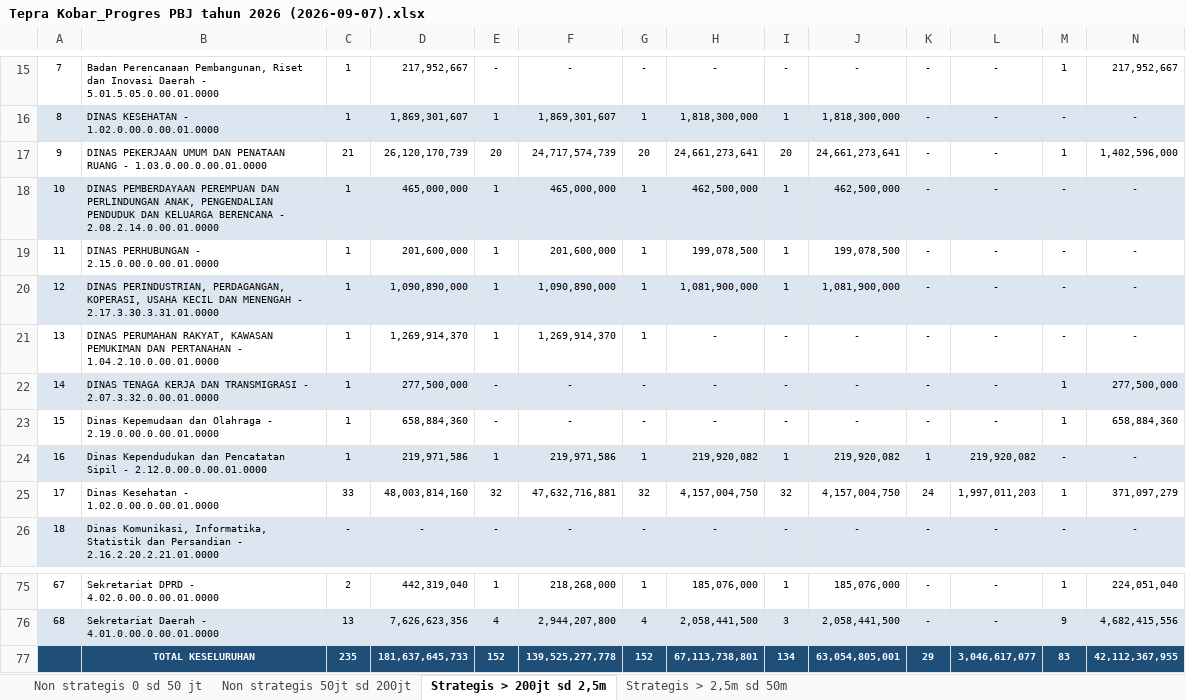
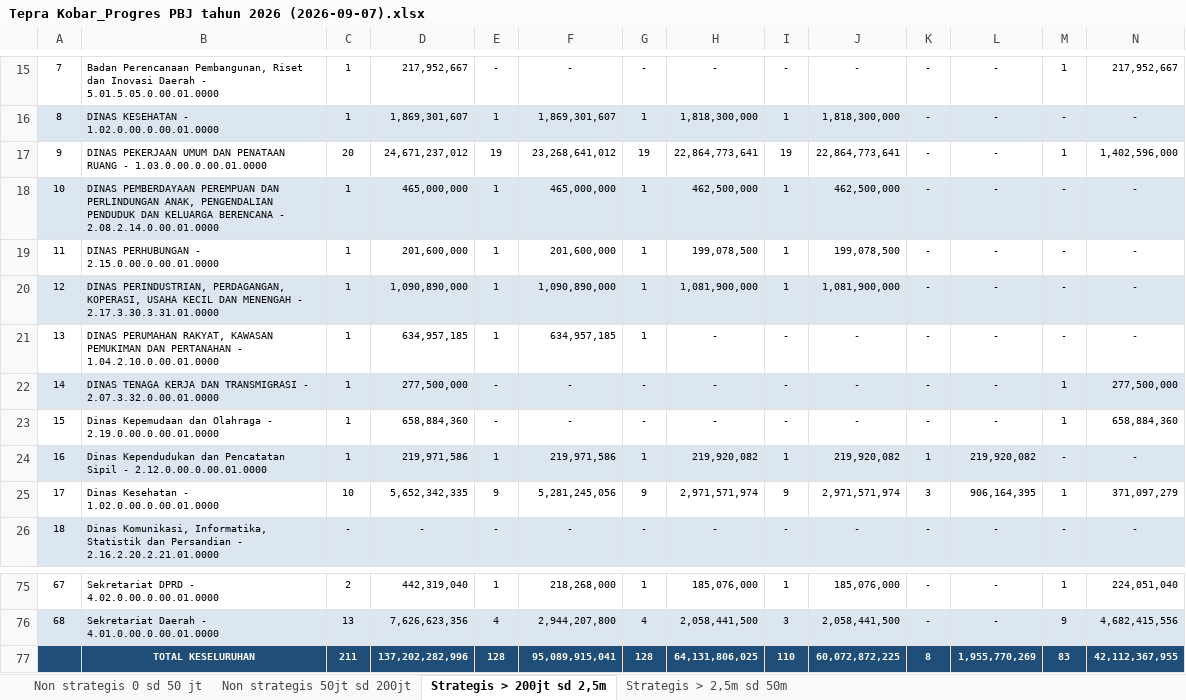
Before and after one commit to rizkipem-21/rup-2026-inaproc, an Excel workbook: output/tepra/2026/Tepra Kobar_Progres PBJ tahun 2026 (2026-09-07).xlsx, sheet Strategis > 200jt sd 2,5m, drawn as a sheet; only a part is shown, gaps mark what is left out; values as stored, in another font and other column widths than the file's, no borders; removed rows and columns are numbered as before the commit, all else as after; the diff names each change by its address in the sheet, - before the commit and + after, or states it on an @@ line.

```diff
--- a/output/tepra/2026/Tepra Kobar_Progres PBJ tahun 2026 (2026-09-07).xlsx (sheet Strategis > 200jt sd 2,5m)
+++ b/output/tepra/2026/Tepra Kobar_Progres PBJ tahun 2026 (2026-09-07).xlsx (sheet Strategis > 200jt sd 2,5m)
-C17: 21
+C17: 20
-D17: 26,120,170,739
+D17: 24,671,237,012
-E17: 20
+E17: 19
-F17: 24,717,574,739
+F17: 23,268,641,012
-G17: 20
+G17: 19
-H17: 24,661,273,641
+H17: 22,864,773,641
-I17: 20
+I17: 19
-J17: 24,661,273,641
+J17: 22,864,773,641
-D21: 1,269,914,370
+D21: 634,957,185
-F21: 1,269,914,370
+F21: 634,957,185
-C25: 33
+C25: 10
-D25: 48,003,814,160
+D25: 5,652,342,335
-E25: 32
+E25: 9
-F25: 47,632,716,881
+F25: 5,281,245,056
-G25: 32
+G25: 9
-H25: 4,157,004,750
+H25: 2,971,571,974
-I25: 32
+I25: 9
-J25: 4,157,004,750
+J25: 2,971,571,974
-K25: 24
+K25: 3
-L25: 1,997,011,203
+L25: 906,164,395
-row 77:  | TOTAL KESELURUHAN | 235 | 181,637,645,733 | 152 | 139,525,277,778 | 152 | 67,113,738,801 | 134 | 63,054,805,001 | 29 | 3,046,617,077 | 83 | 42,112,367,955
+row 77:  | TOTAL KESELURUHAN | 211 | 137,202,282,996 | 128 | 95,089,915,041 | 128 | 64,131,806,025 | 110 | 60,072,872,225 | 8 | 1,955,770,269 | 83 | 42,112,367,955
```
Also changed, not shown: sheet Non strategis 50jt sd 200jt, sheet Non strategis 0 sd 50 jt, 14 other files.
